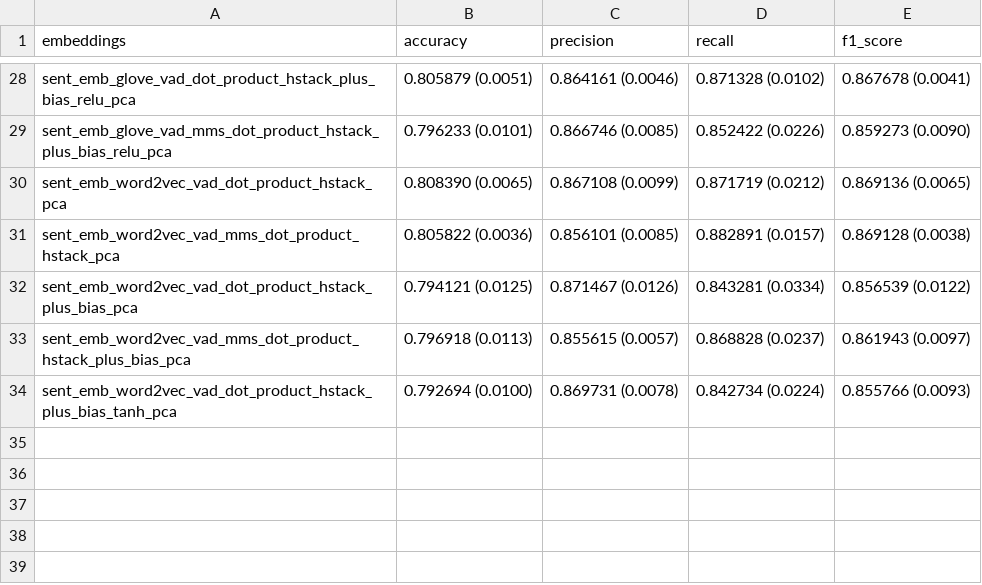
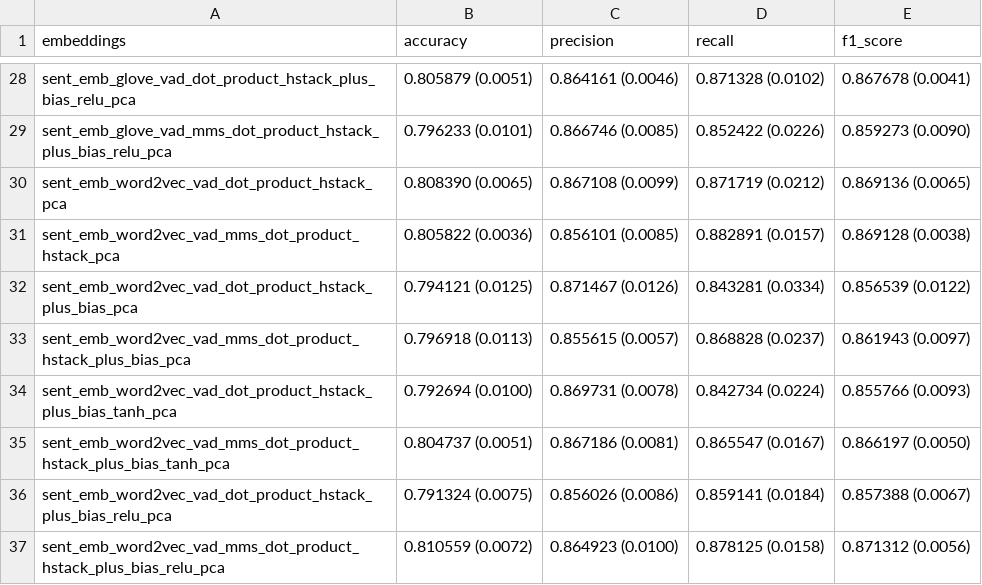
Before and after one commit to cmdelcr/emotional_embeddings, a CSV file: classification/results_semeval.csv, drawn as a sheet; only a part is shown, gaps mark what is left out; the diff names each change by its address in the sheet, - before the commit and + after, or states it on an @@ line.

```diff
--- a/classification/results_semeval.csv
+++ b/classification/results_semeval.csv
+row 35: sent_emb_word2vec_vad_mms_dot_product_hstack_plus_bias_tanh_pca | 0.804737 (0.0051) | 0.867186 (0.0081) | 0.865547 (0.0167) | 0.866197 (0.0050)
+row 36: sent_emb_word2vec_vad_dot_product_hstack_plus_bias_relu_pca | 0.791324 (0.0075) | 0.856026 (0.0086) | 0.859141 (0.0184) | 0.857388 (0.0067)
+row 37: sent_emb_word2vec_vad_mms_dot_product_hstack_plus_bias_relu_pca | 0.810559 (0.0072) | 0.864923 (0.0100) | 0.878125 (0.0158) | 0.871312 (0.0056)
```
Also changed, not shown: classification/results_semeval_in_deep.csv, 24 other files.
